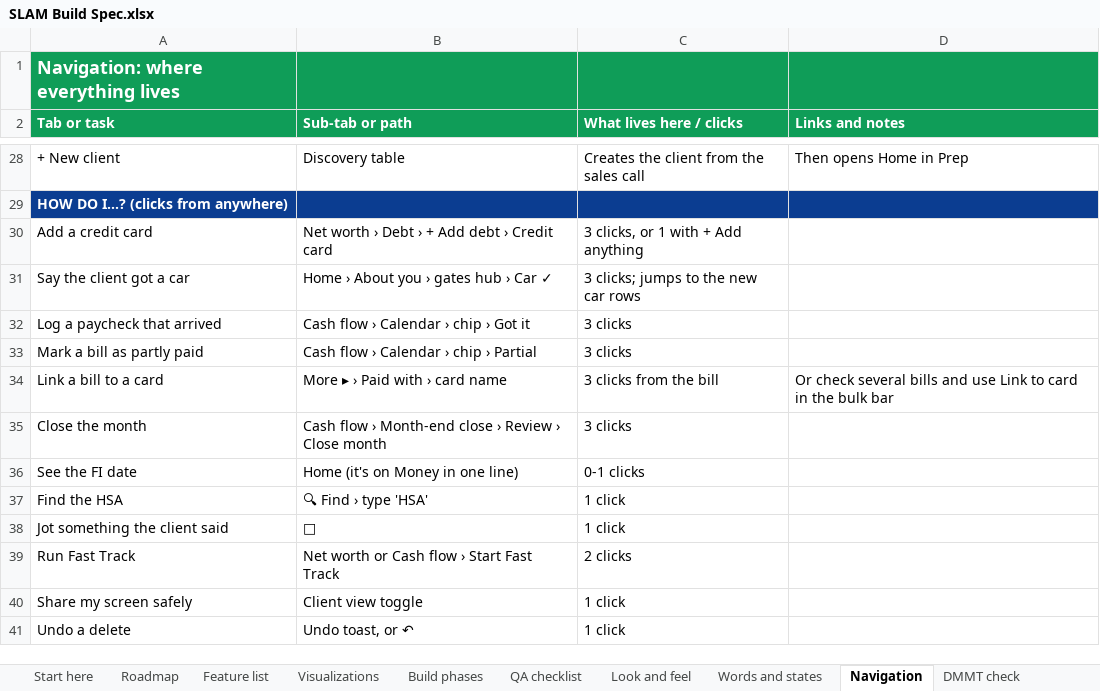
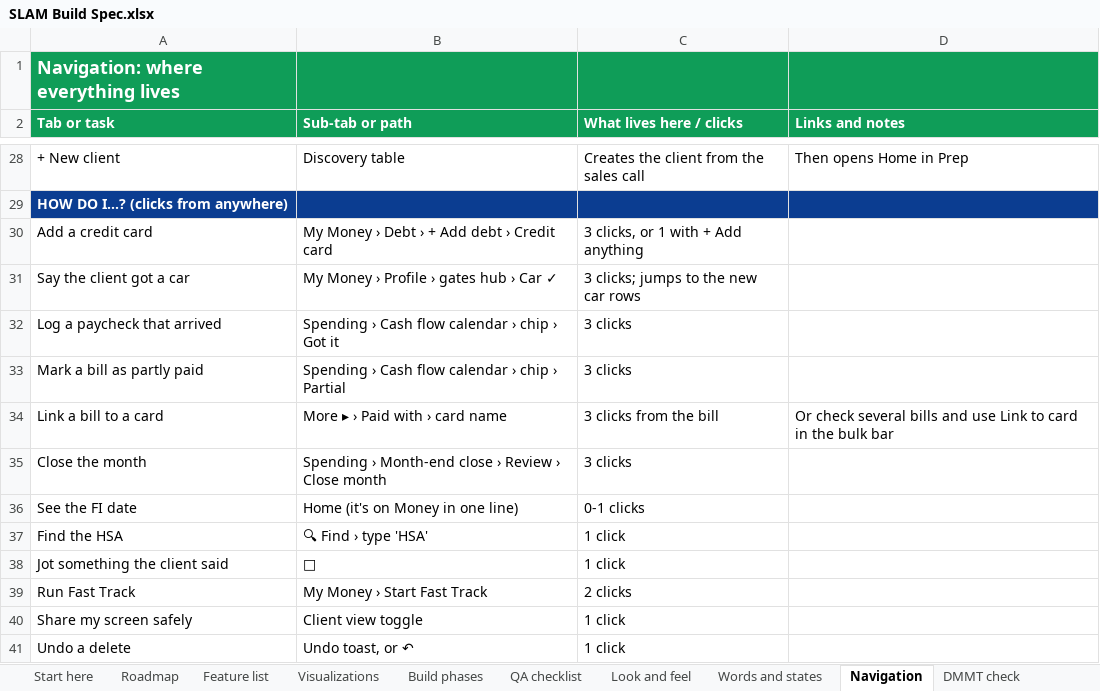
Before and after one commit to Sapphirestoneage/Slam, an Excel workbook: spec/SLAM Build Spec.xlsx, sheet Navigation, drawn as a sheet; only a part is shown, gaps mark what is left out; values as stored, in another font and other column widths than the file's, no borders; the diff covers the shown part only; the diff names each change by its address in the sheet, - before the commit and + after, or states it on an @@ line.

```diff
--- a/spec/SLAM Build Spec.xlsx (sheet Navigation)
+++ b/spec/SLAM Build Spec.xlsx (sheet Navigation)
-B30 (Sub-tab or path): Net worth › Debt › + Add debt › Credit card
+B30 (Sub-tab or path): My Money › Debt › + Add debt › Credit card
-B31 (Sub-tab or path): Home › About you › gates hub › Car ✓
+B31 (Sub-tab or path): My Money › Profile › gates hub › Car ✓
-B32 (Sub-tab or path): Cash flow › Calendar › chip › Got it
+B32 (Sub-tab or path): Spending › Cash flow calendar › chip › Got it
-B33 (Sub-tab or path): Cash flow › Calendar › chip › Partial
+B33 (Sub-tab or path): Spending › Cash flow calendar › chip › Partial
-B35 (Sub-tab or path): Cash flow › Month-end…
+B35 (Sub-tab or path): Spending › Month-end…
-B39 (Sub-tab or path): Net worth or Cash flow › Start Fast Track
+B39 (Sub-tab or path): My Money › Start Fast Track
```
Also changed, not shown: 1 added row, 1 removed row and 20 edited cells elsewhere in this sheet, sheet Fields, sheet Screens, sheet Math, 38 other files.
